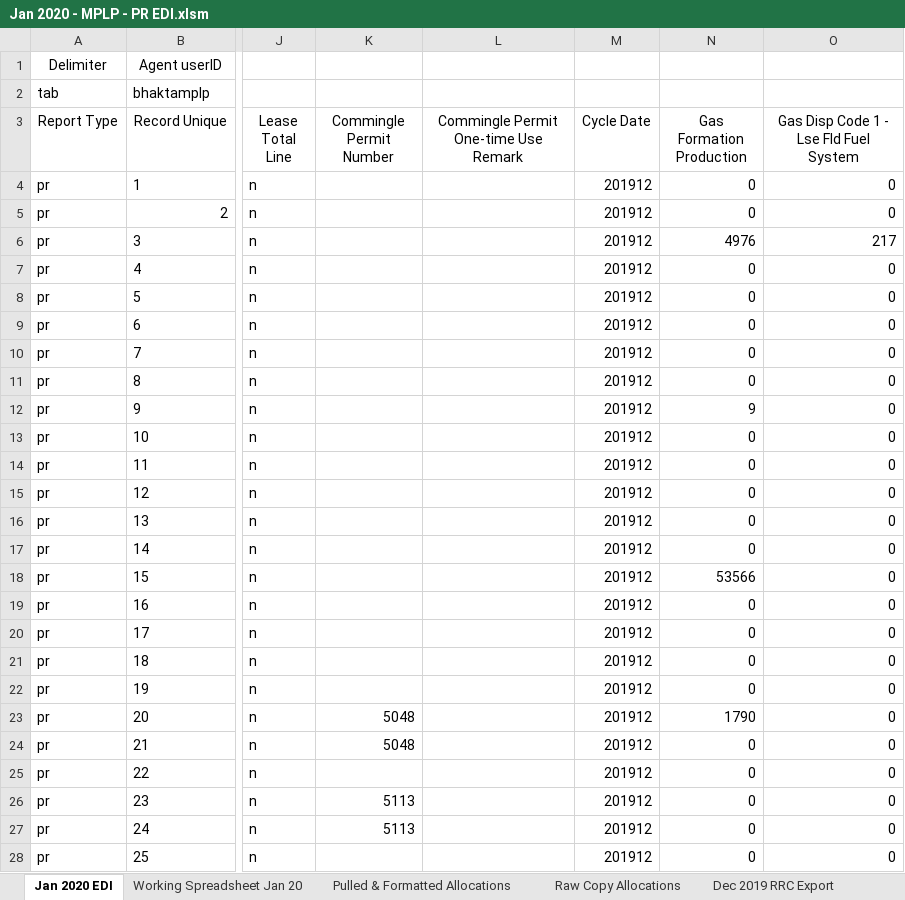
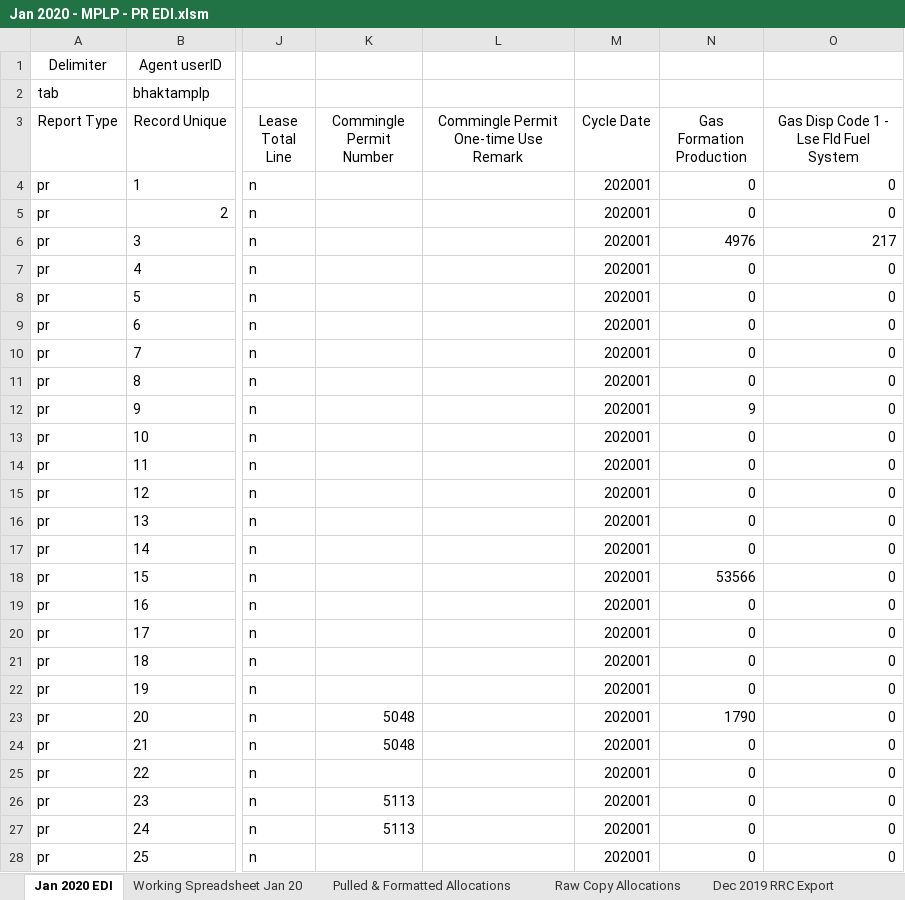
Before and after one commit to mishaun/Production-Reporting-Data-Extraction, an Excel workbook: January 20/Jan 2020 - MPLP - PR EDI.xlsm, sheet Jan 2020 EDI, drawn as a sheet; only a part is shown, gaps mark what is left out; values as stored, in another font and other column widths than the file's, no borders; the diff covers the shown part only; the diff names each change by its address in the sheet, - before the commit and + after, or states it on an @@ line.

Commit message:
minor revision to complete report

```diff
--- a/January 20/Jan 2020 - MPLP - PR EDI.xlsm (sheet Jan 2020 EDI)
+++ b/January 20/Jan 2020 - MPLP - PR EDI.xlsm (sheet Jan 2020 EDI)
-M4:M28 (Cycle Date): 201912
+M4:M28 (Cycle Date): 202001
```
Also changed, not shown: 167 edited cells and cell formats elsewhere in this sheet, 1 other file.
